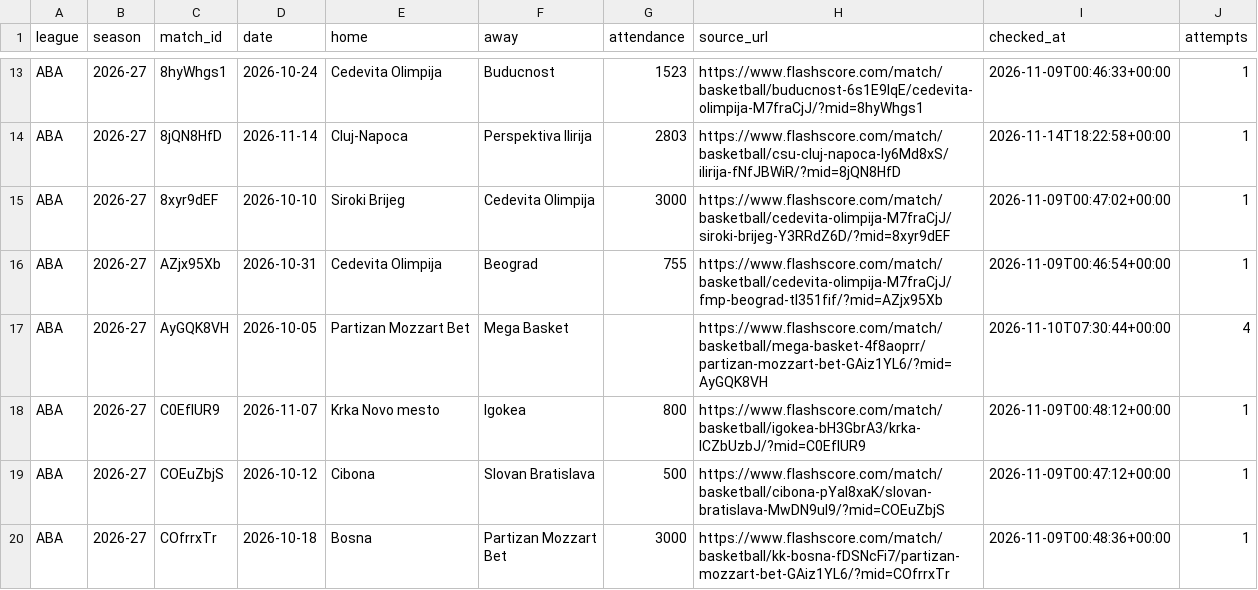
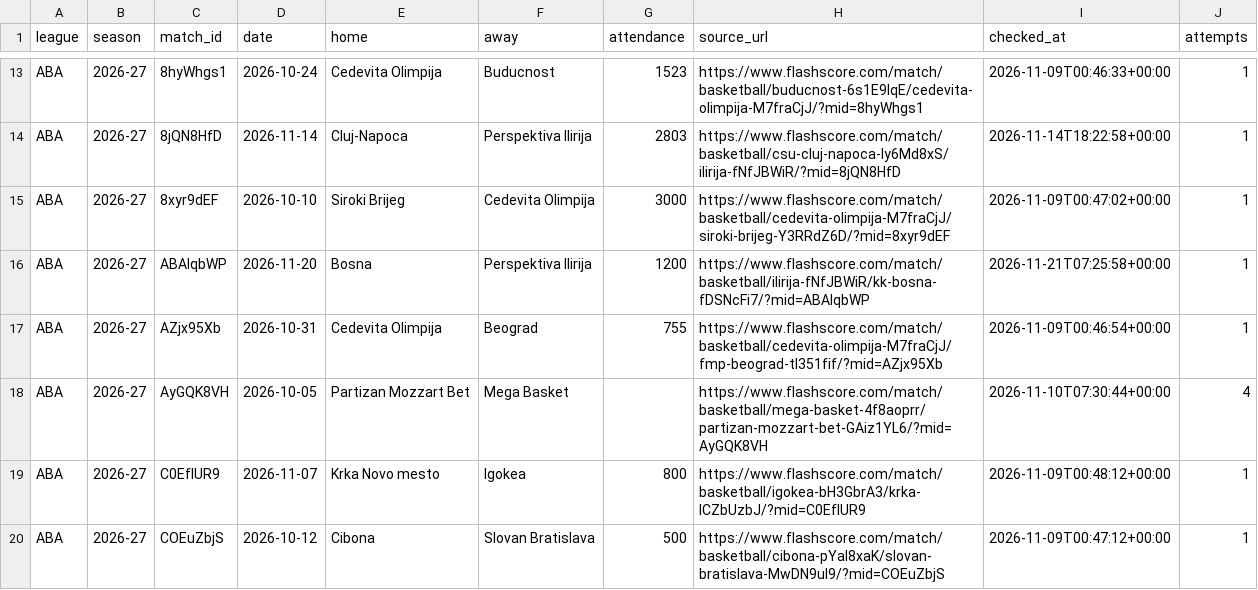
Before and after one commit to andriuspanama/ACBattendance, a CSV file: data/aba/flashscore/matches.csv, drawn as a sheet; only a part is shown, gaps mark what is left out; the shorter side is filled out with more unchanged rows; the diff names each change by its address in the sheet, - before the commit and + after, or states it on an @@ line.

```diff
--- a/data/aba/flashscore/matches.csv
+++ b/data/aba/flashscore/matches.csv
+row 16: ABA | 2026-27 | ABAlqbWP | 2026-11-20 | Bosna | Perspektiva Ilirija | 1200 | https://www.flashscore.com/match/basketball/ilirija-fNfJBWiR/kk-bosna-fDSNcFi7/?mid=ABAlqbWP | 2026-11-21T07:25:58+00:00 | 1
```
Also changed, not shown: data/aba/attendance_averages.csv, data/aba/matches.csv, 2 other files.
